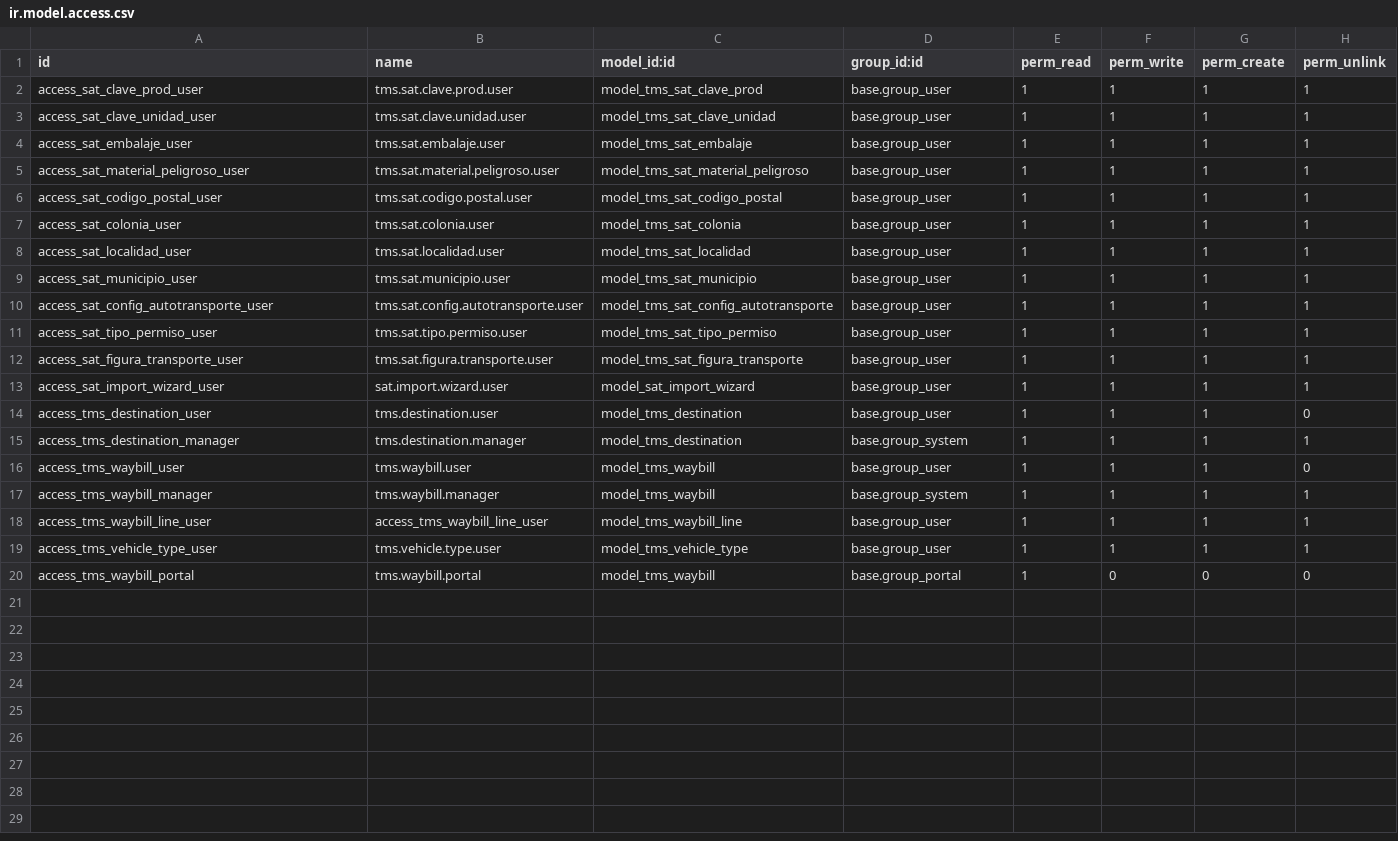
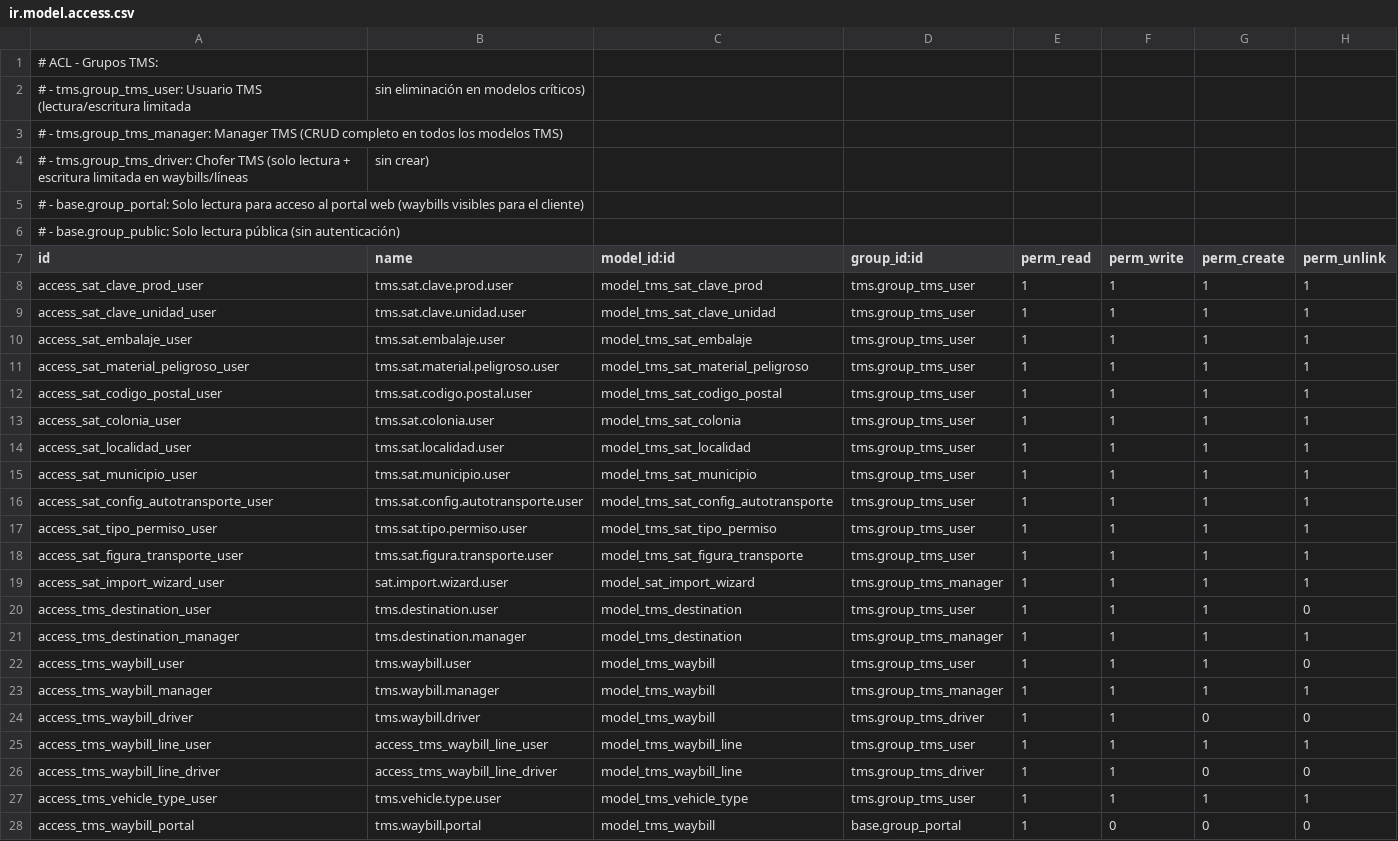
Before and after one commit to Moiss/TMS, a CSV file: security/ir.model.access.csv, drawn as a sheet; only a part is shown; the diff covers the shown part only.

```diff
--- a/security/ir.model.access.csv
+++ b/security/ir.model.access.csv
@@ -1,20 +1,28 @@
+# ACL - Grupos TMS:
+# - tms.group_tms_user: Usuario TMS (lectura/escritura limitada, sin eliminación en modelos críticos)
+# - tms.group_tms_manager: Manager TMS (CRUD completo en todos los modelos TMS)
+# - tms.group_tms_driver: Chofer TMS (solo lectura + escritura limitada en waybills/líneas, sin crear)
+# - base.group_portal: Solo lectura para acceso al portal web (waybills visibles para el cliente)
+# - base.group_public: Solo lectura pública (sin autenticación)
 id,name,model_id:id,group_id:id,perm_read,perm_write,perm_create,perm_unlink
-access_sat_clave_prod_user,tms.sat.clave.prod.user,model_tms_sat_clave_prod,base.group_user,1,1,1,1
-access_sat_clave_unidad_user,tms.sat.clave.unidad.user,model_tms_sat_clave_unidad,base.group_user,1,1,1,1
-access_sat_embalaje_user,tms.sat.embalaje.user,model_tms_sat_embalaje,base.group_user,1,1,1,1
-access_sat_material_peligroso_user,tms.sat.material.peligroso.user,model_tms_sat_material_peligroso,base.group_user,1,1,1,1
-access_sat_codigo_postal_user,tms.sat.codigo.postal.user,model_tms_sat_codigo_postal,base.group_user,1,1,1,1
-access_sat_colonia_user,tms.sat.colonia.user,model_tms_sat_colonia,base.group_user,1,1,1,1
-access_sat_localidad_user,tms.sat.localidad.user,model_tms_sat_localidad,base.group_user,1,1,1,1
-access_sat_municipio_user,tms.sat.municipio.user,model_tms_sat_municipio,base.group_user,1,1,1,1
-access_sat_config_autotransporte_user,tms.sat.config.autotransporte.user,model_tms_sat_config_autotransporte,base.group_user,1,1,1,1
-access_sat_tipo_permiso_user,tms.sat.tipo.permiso.user,model_tms_sat_tipo_permiso,base.group_user,1,1,1,1
-access_sat_figura_transporte_user,tms.sat.figura.transporte.user,model_tms_sat_figura_transporte,base.group_user,1,1,1,1
-access_sat_import_wizard_user,sat.import.wizard.user,model_sat_import_wizard,base.group_user,1,1,1,1
-access_tms_destination_user,tms.destination.user,model_tms_destination,base.group_user,1,1,1,0
-access_tms_destination_manager,tms.destination.manager,model_tms_destination,base.group_system,1,1,1,1
-access_tms_waybill_user,tms.waybill.user,model_tms_waybill,base.group_user,1,1,1,0
-access_tms_waybill_manager,tms.waybill.manager,model_tms_waybill,base.group_system,1,1,1,1
-access_tms_waybill_line_user,access_tms_waybill_line_user,model_tms_waybill_line,base.group_user,1,1,1,1
-access_tms_vehicle_type_user,tms.vehicle.type.user,model_tms_vehicle_type,base.group_user,1,1,1,1
+access_sat_clave_prod_user,tms.sat.clave.prod.user,model_tms_sat_clave_prod,tms.group_tms_user,1,1,1,1
+access_sat_clave_unidad_user,tms.sat.clave.unidad.user,model_tms_sat_clave_unidad,tms.group_tms_user,1,1,1,1
+access_sat_embalaje_user,tms.sat.embalaje.user,model_tms_sat_embalaje,tms.group_tms_user,1,1,1,1
+access_sat_material_peligroso_user,tms.sat.material.peligroso.user,model_tms_sat_material_peligroso,tms.group_tms_user,1,1,1,1
+access_sat_codigo_postal_user,tms.sat.codigo.postal.user,model_tms_sat_codigo_postal,tms.group_tms_user,1,1,1,1
+access_sat_colonia_user,tms.sat.colonia.user,model_tms_sat_colonia,tms.group_tms_user,1,1,1,1
+access_sat_localidad_user,tms.sat.localidad.user,model_tms_sat_localidad,tms.group_tms_user,1,1,1,1
+access_sat_municipio_user,tms.sat.municipio.user,model_tms_sat_municipio,tms.group_tms_user,1,1,1,1
+access_sat_config_autotransporte_user,tms.sat.config.autotransporte.user,model_tms_sat_config_autotransporte,tms.group_tms_user,1,1,1,1
+access_sat_tipo_permiso_user,tms.sat.tipo.permiso.user,model_tms_sat_tipo_permiso,tms.group_tms_user,1,1,1,1
+access_sat_figura_transporte_user,tms.sat.figura.transporte.user,model_tms_sat_figura_transporte,tms.group_tms_user,1,1,1,1
+access_sat_import_wizard_user,sat.import.wizard.user,model_sat_import_wizard,tms.group_tms_manager,1,1,1,1
+access_tms_destination_user,tms.destination.user,model_tms_destination,tms.group_tms_user,1,1,1,0
+access_tms_destination_manager,tms.destination.manager,model_tms_destination,tms.group_tms_manager,1,1,1,1
+access_tms_waybill_user,tms.waybill.user,model_tms_waybill,tms.group_tms_user,1,1,1,0
+access_tms_waybill_manager,tms.waybill.manager,model_tms_waybill,tms.group_tms_manager,1,1,1,1
+access_tms_waybill_driver,tms.waybill.driver,model_tms_waybill,tms.group_tms_driver,1,1,0,0
+access_tms_waybill_line_user,access_tms_waybill_line_user,model_tms_waybill_line,tms.group_tms_user,1,1,1,1
+access_tms_waybill_line_driver,access_tms_waybill_line_driver,model_tms_waybill_line,tms.group_tms_driver,1,1,0,0
+access_tms_vehicle_type_user,tms.vehicle.type.user,model_tms_vehicle_type,tms.group_tms_user,1,1,1,1
 access_tms_waybill_portal,tms.waybill.portal,model_tms_waybill,base.group_portal,1,0,0,0
```
Also changed, not shown: 4 added rows elsewhere in this file, 19 other files.
